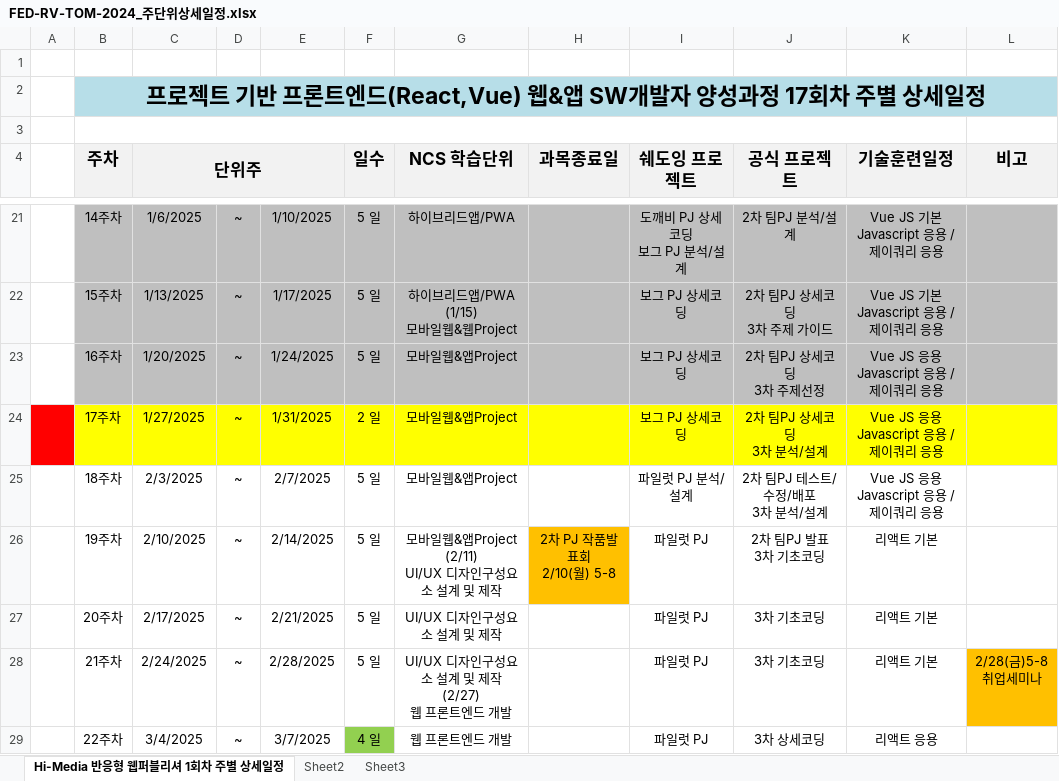
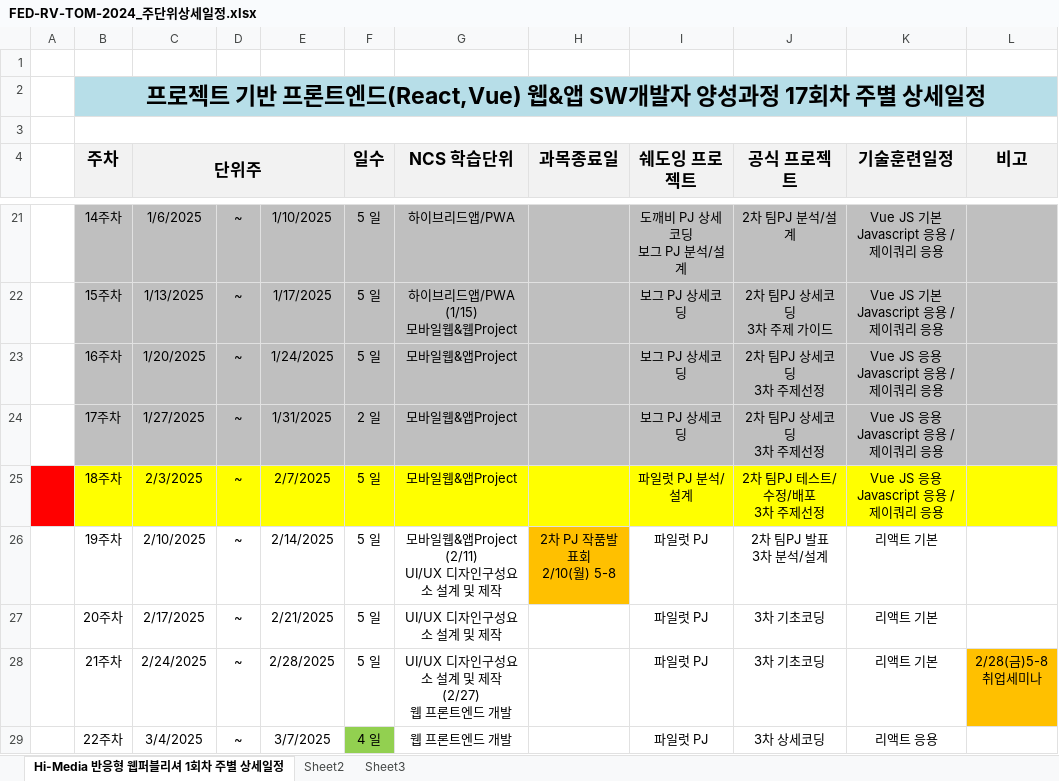
Before and after one commit to tombap8/FED-RV-TOM-2024, an Excel workbook: 000.커리큐럼/주단위상세일정엑셀/FED-RV-TOM-2024_주단위상세일정.xlsx, sheet Hi-Media 반응형 웹퍼블리셔 1회차 주별 상세일정, drawn as a sheet; only a part is shown, gaps mark what is left out; values as stored, in another font and other column widths than the file's, no borders; ↵ is a line break in a cell; the diff names each change by its address in the sheet, - before the commit and + after, or states it on an @@ line.

```diff
--- a/000.커리큐럼/주단위상세일정엑셀/FED-RV-TOM-2024_주단위상세일정.xlsx (sheet Hi-Media 반응형 웹퍼블리셔 1회차 주별 상세일정)
+++ b/000.커리큐럼/주단위상세일정엑셀/FED-RV-TOM-2024_주단위상세일정.xlsx (sheet Hi-Media 반응형 웹퍼블리셔 1회차 주별 상세일정)
-A24 fill: #FF0000
+A24 fill: none
-B24:L24 fill: #FFFF00
+B24:L24 fill: #BFBFBF
-J24 (공식 프로젝트): 2차 팀PJ 상세코딩 ↵ 3차 분석/설계
+J24 (공식 프로젝트): 2차 팀PJ 상세코딩 ↵ 3차 주제선정
-A25 fill: none
+A25 fill: #FF0000
-B25:L25 fill: none
+B25:L25 fill: #FFFF00
-J25 (공식 프로젝트): 2차 팀PJ 테스트/수정/배포 ↵ 3차 분석/설계
+J25 (공식 프로젝트): 2차 팀PJ 테스트/수정/배포 ↵ 3차 주제선정
-J26 (공식 프로젝트): 2차 팀PJ 발표 ↵ 3차 기초코딩
+J26 (공식 프로젝트): 2차 팀PJ 발표 ↵ 3차 분석/설계
```
Also changed, not shown: 2 other files.
